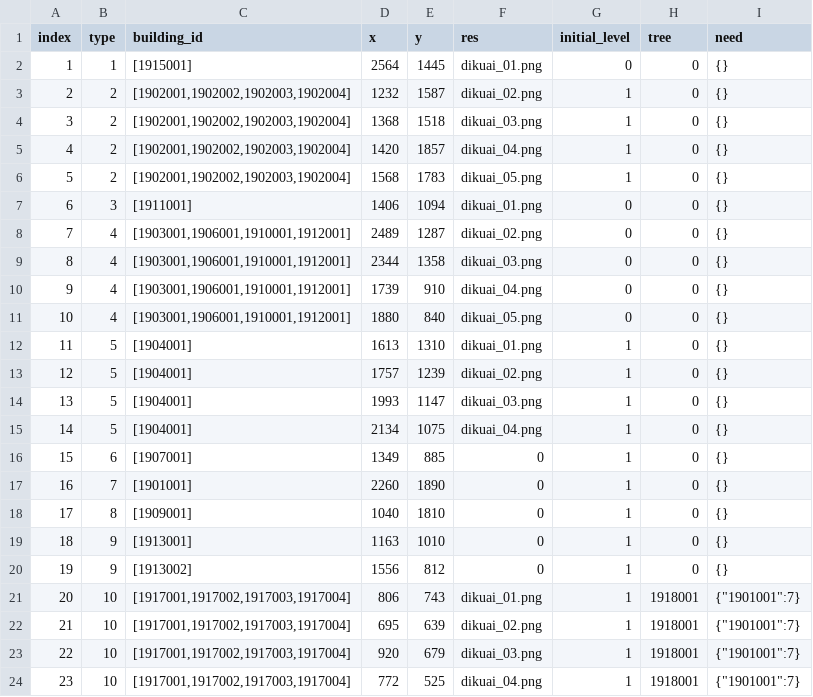
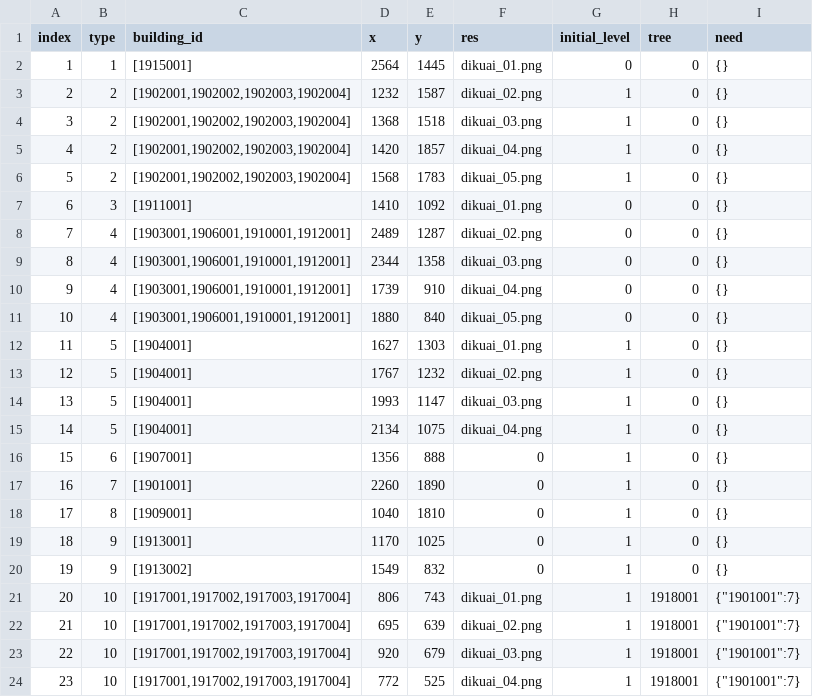
Before and after one commit to kspine/solution_pk, a CSV file: etc/poseidon/empery_center_data/castle_block.csv, drawn as a sheet; only a part is shown.

```diff
--- a/etc/poseidon/empery_center_data/castle_block.csv
+++ b/etc/poseidon/empery_center_data/castle_block.csv
@@ -6,3 +6,3 @@ index,type,building_id,x,y,res,initial_level,tree,need
 5,2,"[1902001,1902002,1902003,1902004]",1568,1783,dikuai_05.png,1,0,{}
-6,3,[1911001],1406,1094,dikuai_01.png,0,0,{}
+6,3,[1911001],1410,1092,dikuai_01.png,0,0,{}
 7,4,"[1903001,1906001,1910001,1912001]",2489,1287,dikuai_02.png,0,0,{}
@@ -11,11 +11,11 @@ index,type,building_id,x,y,res,initial_level,tree,need
 10,4,"[1903001,1906001,1910001,1912001]",1880,840,dikuai_05.png,0,0,{}
-11,5,[1904001],1613,1310,dikuai_01.png,1,0,{}
-12,5,[1904001],1757,1239,dikuai_02.png,1,0,{}
+11,5,[1904001],1627,1303,dikuai_01.png,1,0,{}
+12,5,[1904001],1767,1232,dikuai_02.png,1,0,{}
 13,5,[1904001],1993,1147,dikuai_03.png,1,0,{}
 14,5,[1904001],2134,1075,dikuai_04.png,1,0,{}
-15,6,[1907001],1349,885,0,1,0,{}
+15,6,[1907001],1356,888,0,1,0,{}
 16,7,[1901001],2260,1890,0,1,0,{}
 17,8,[1909001],1040,1810,0,1,0,{}
-18,9,[1913001],1163,1010,0,1,0,{}
-19,9,[1913002],1556,812,0,1,0,{}
+18,9,[1913001],1170,1025,0,1,0,{}
+19,9,[1913002],1549,832,0,1,0,{}
 20,10,"[1917001,1917002,1917003,1917004]",806,743,dikuai_01.png,1,1918001,"{""1901001"":7}"
```
Also changed, not shown: etc/poseidon/empery_center_data/Public.csv, 1 other file.
